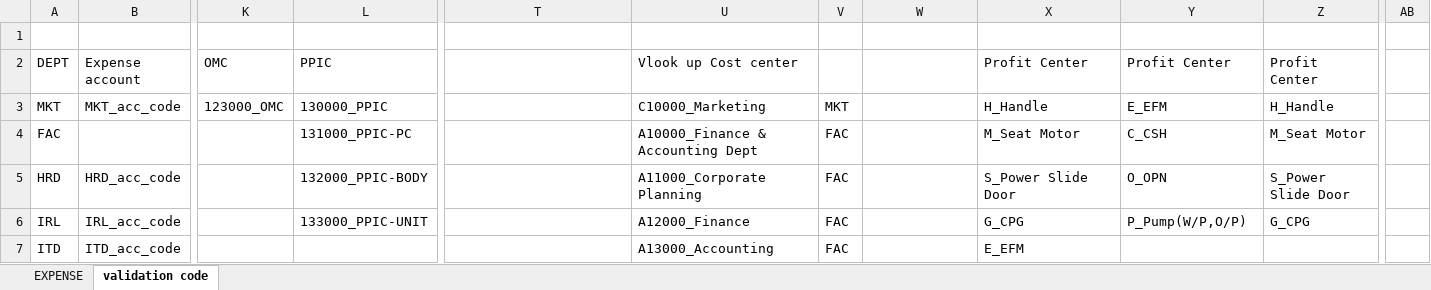
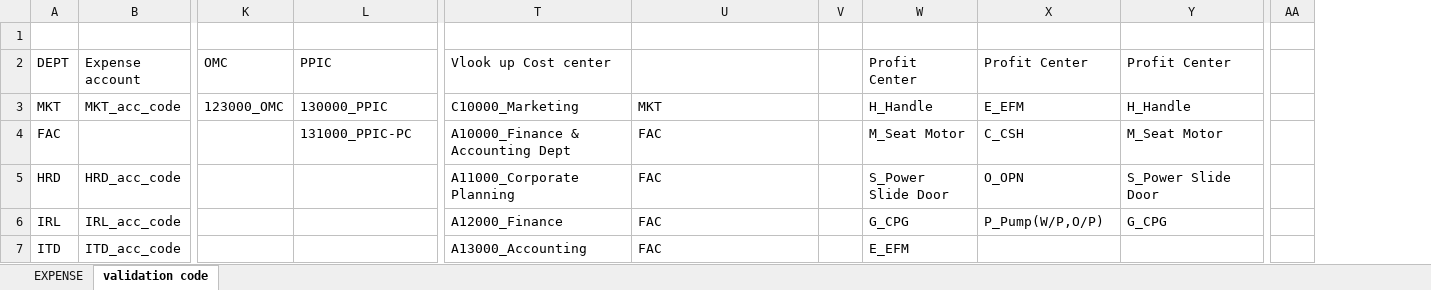
Before and after one commit to aisin-remote/cubic-pro, an Excel workbook: public/files/Template_Expense_New.xlsx, sheet validation code, drawn as a sheet; only a part is shown, gaps mark what is left out; values as stored, in another font and other column widths than the file's, no cell formats; removed rows and columns are numbered as before the commit, all else as after; the diff covers the shown part only; the diff names each change by its address in the sheet, - before the commit and + after, or states it on an @@ line.

```diff
--- a/public/files/Template_Expense_New.xlsx (sheet validation code)
+++ b/public/files/Template_Expense_New.xlsx (sheet validation code)
-column V, rows 3-7: MKT | FAC | FAC | FAC | FAC
+column V, empty
-column Z (Profit Center), rows 3-6: H_Handle | M_Seat Motor | S_Power Slide Door | G_CPG
-column AB, empty
+column AA, empty
-T2: (empty)
+T2: Vlook up Cost center
-U2: Vlook up Cost center
+U2: (empty)
-W2: (empty)
+W2: Profit Center
-T3 (Vlook up Cost center): (empty)
+T3 (Vlook up Cost center): C10000_Marketing
-U3: C10000_Marketing
+U3: MKT
-W3 (Profit Center): (empty)
+W3 (Profit Center): H_Handle
-X3 (Profit Center): H_Handle
+X3 (Profit Center): E_EFM
-Y3 (Profit Center): E_EFM
+Y3 (Profit Center): H_Handle
-T4 (Vlook up Cost center): (empty)
+T4 (Vlook up Cost center): A10000_Finance & Accounting Dept
-U4: A10000_Finance & Accounting Dept
+U4: FAC
-W4 (Profit Center): (empty)
+W4 (Profit Center): M_Seat Motor
-X4 (Profit Center): M_Seat Motor
+X4 (Profit Center): C_CSH
-Y4 (Profit Center): C_CSH
+Y4 (Profit Center): M_Seat Motor
-L5 (PPIC): 132000_PPIC-BODY
+L5 (PPIC): (empty)
-T5 (Vlook up Cost center): (empty)
+T5 (Vlook up Cost center): A11000_Corporate Planning
-U5: A11000_Corporate Planning
+U5: FAC
-W5 (Profit Center): (empty)
+W5 (Profit Center): S_Power Slide Door
-X5 (Profit Center): S_Power Slide Door
+X5 (Profit Center): O_OPN
-Y5 (Profit Center): O_OPN
+Y5 (Profit Center): S_Power Slide Door
-L6 (PPIC): 133000_PPIC-UNIT
+L6 (PPIC): (empty)
-T6 (Vlook up Cost center): (empty)
+T6 (Vlook up Cost center): A12000_Finance
-U6: A12000_Finance
+U6: FAC
-W6 (Profit Center): (empty)
+W6 (Profit Center): G_CPG
-X6 (Profit Center): G_CPG
+X6 (Profit Center): P_Pump(W/P,O/P)
-Y6 (Profit Center): P_Pump(W/P,O/P)
+Y6 (Profit Center): G_CPG
-T7 (Vlook up Cost center): (empty)
+T7 (Vlook up Cost center): A13000_Accounting
-U7: A13000_Accounting
+U7: FAC
-W7 (Profit Center): (empty)
+W7 (Profit Center): E_EFM
-X7 (Profit Center): E_EFM
+X7 (Profit Center): (empty)
```
Also changed, not shown: other rows of this sheet, sheet EXPENSE, cell formats, formulas that keep their value, public/files/Template_Capex.xlsx.
